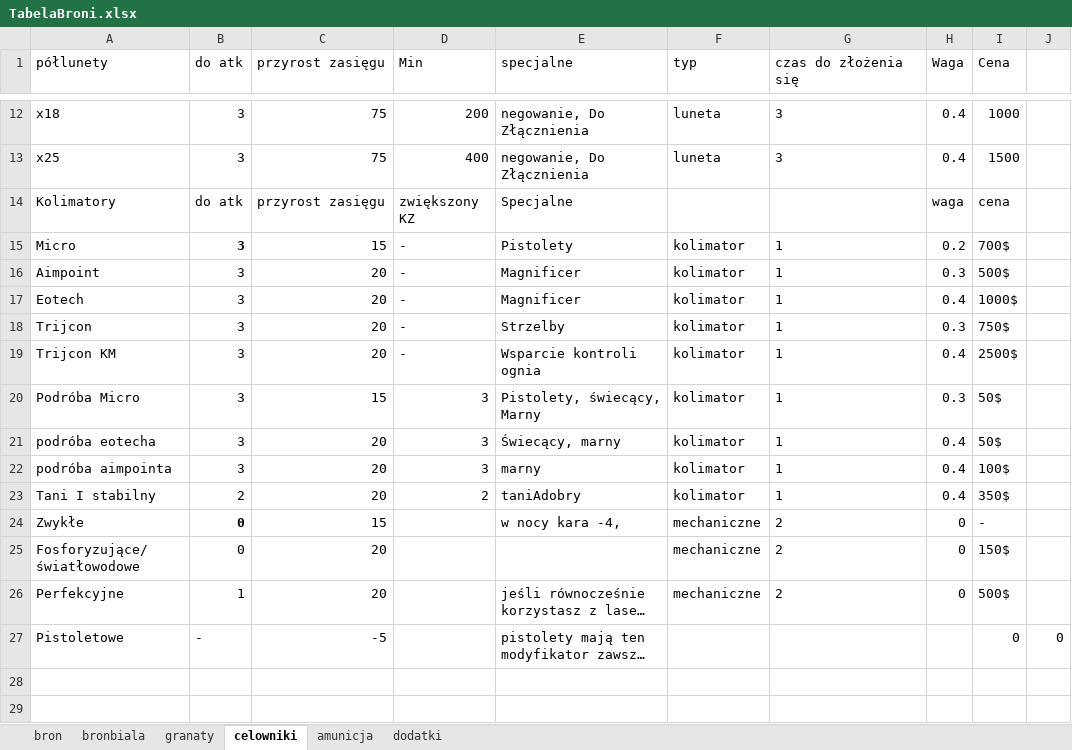
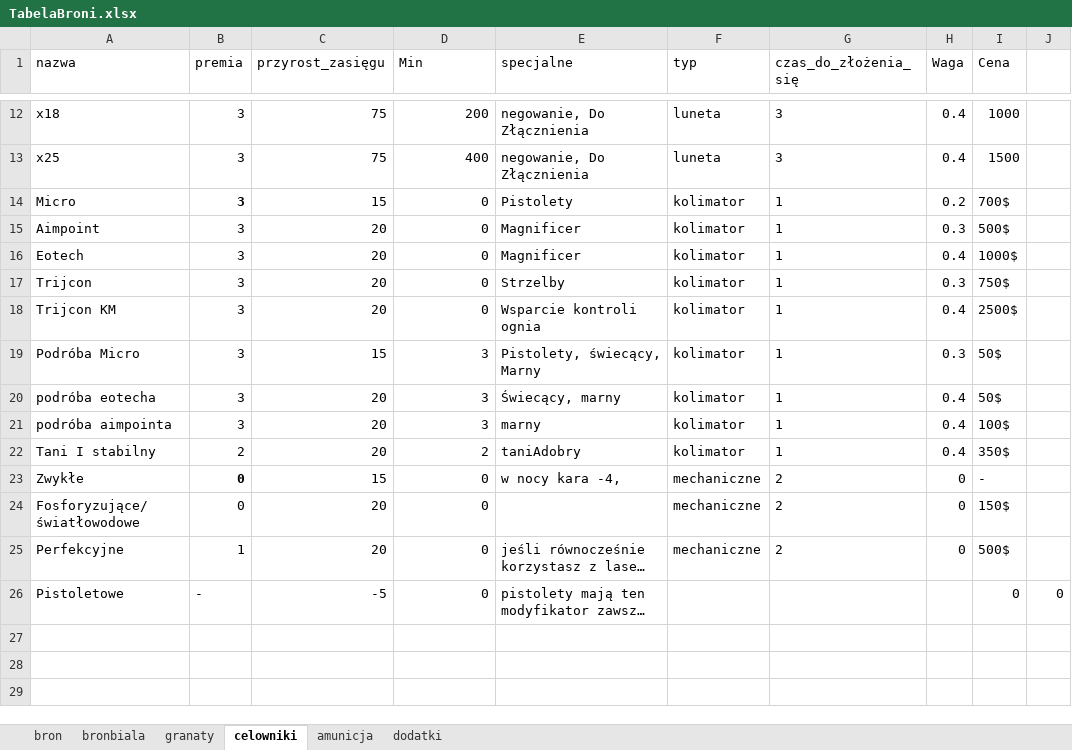
Before and after one commit to PLchochliman/TG, an Excel workbook: TabelaBroni.xlsx, sheet celowniki, drawn as a sheet; only a part is shown, gaps mark what is left out; the shorter side is filled out with more unchanged rows; long unchanged cells end in …; values as stored, in another font and other column widths than the file's, no borders; removed rows and columns are numbered as before the commit, all else as after; the diff names each change by its address in the sheet, - before the commit and + after, or states it on an @@ line.

```diff
--- a/TabelaBroni.xlsx (sheet celowniki)
+++ b/TabelaBroni.xlsx (sheet celowniki)
-A1: półlunety
+A1: nazwa
-B1: do atk
+B1: premia
-C1: przyrost zasięgu
+C1: przyrost_zasięgu
-G1: czas do złożenia się
+G1: czas_do_złożenia_się
-row 14: Kolimatory | do atk | przyrost zasięgu | zwiększony KZ | Specjalne |  |  | waga | cena
-D14:D18 (Min): -
+D14:D18 (Min): 0
-D23:D26 (Min): (empty)
+D23:D26 (Min): 0
```
Also changed, not shown: sheet bron, sheet amunicja, sheet bronbiala, sheet dodatki, sheet granaty, formulas that keep their value, 2 other files.
